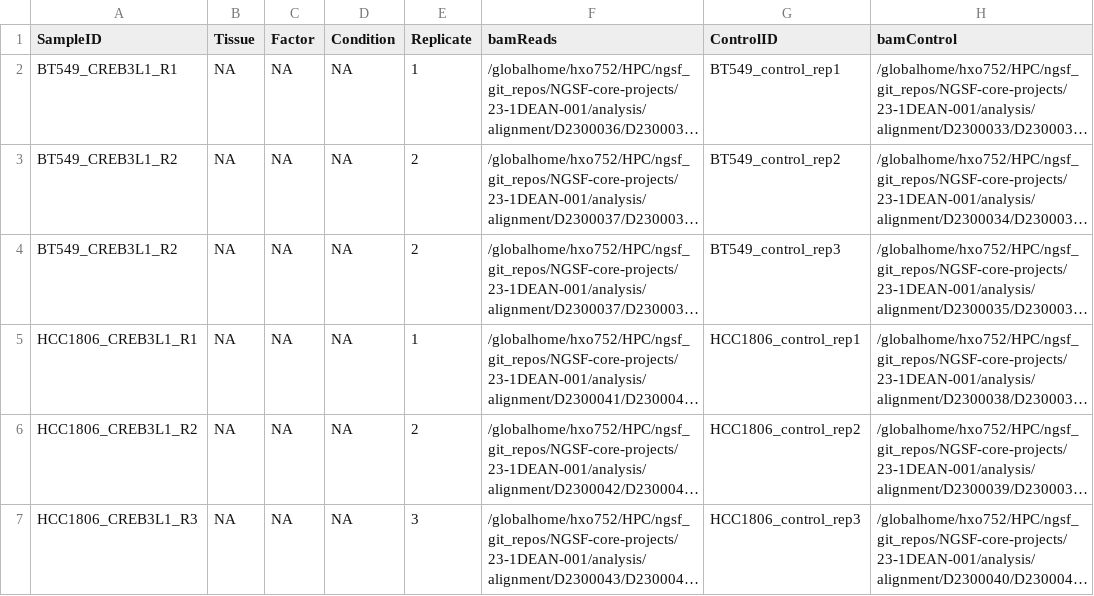
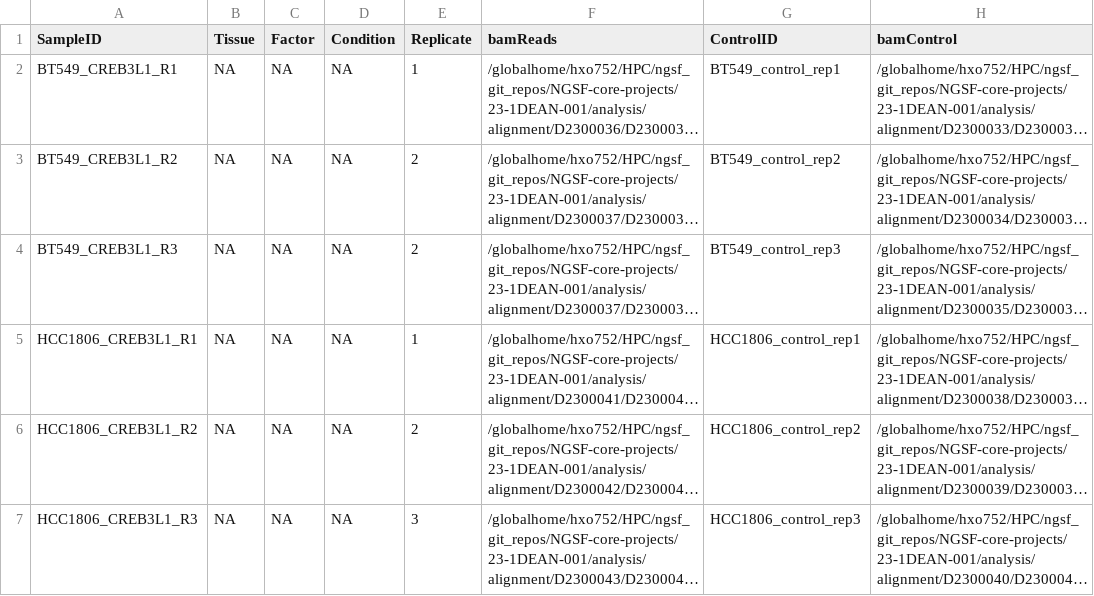
Before and after one commit to shhayat/NGSF-core-projects, a CSV file: 23-1DEAN-001/sampleSheet_for_ChIPQC_v1.csv, drawn as a sheet; only a part is shown; long unchanged cells end in …; the diff names each change by its address in the sheet, - before the commit and + after, or states it on an @@ line.

Commit message:
Update sampleSheet_for_ChIPQC_v1.csv

```diff
--- a/23-1DEAN-001/sampleSheet_for_ChIPQC_v1.csv
+++ b/23-1DEAN-001/sampleSheet_for_ChIPQC_v1.csv
-A4 (SampleID): BT549_CREB3L1_R2
+A4 (SampleID): BT549_CREB3L1_R3
```
